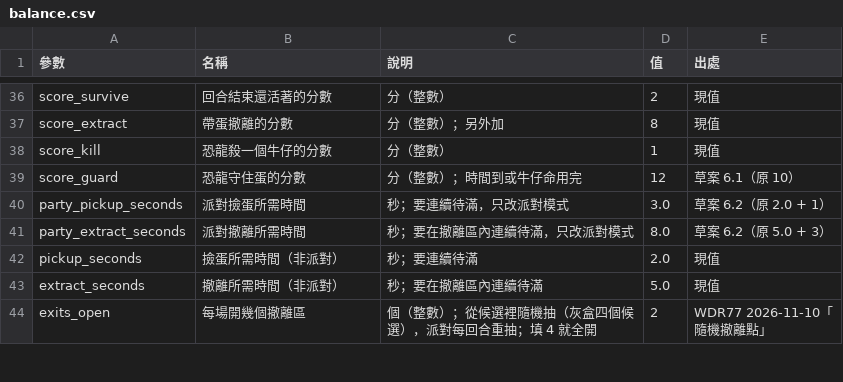
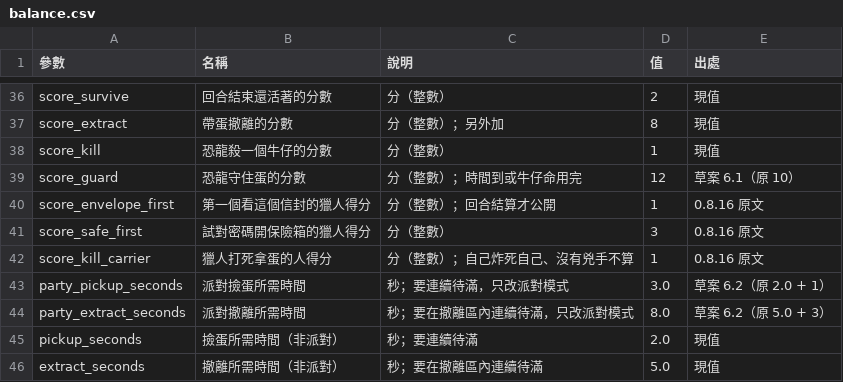
Before and after one commit to billxu0521/tank_war, a CSV file: balance.csv, drawn as a sheet; only a part is shown, gaps mark what is left out; the shorter side is filled out with more unchanged rows; the diff names each change by its address in the sheet, - before the commit and + after, or states it on an @@ line.

```diff
--- a/balance.csv
+++ b/balance.csv
+row 40: score_envelope_first | 第一個看這個信封的獵人得分 | 分（整數）；回合結算才公開 | 1 | 0.8.16 原文
+row 41: score_safe_first | 試對密碼開保險箱的獵人得分 | 分（整數） | 3 | 0.8.16 原文
+row 42: score_kill_carrier | 獵人打死拿蛋的人得分 | 分（整數）；自己炸死自己、沒有兇手不算 | 1 | 0.8.16 原文
```
Also changed, not shown: 6 other files.
